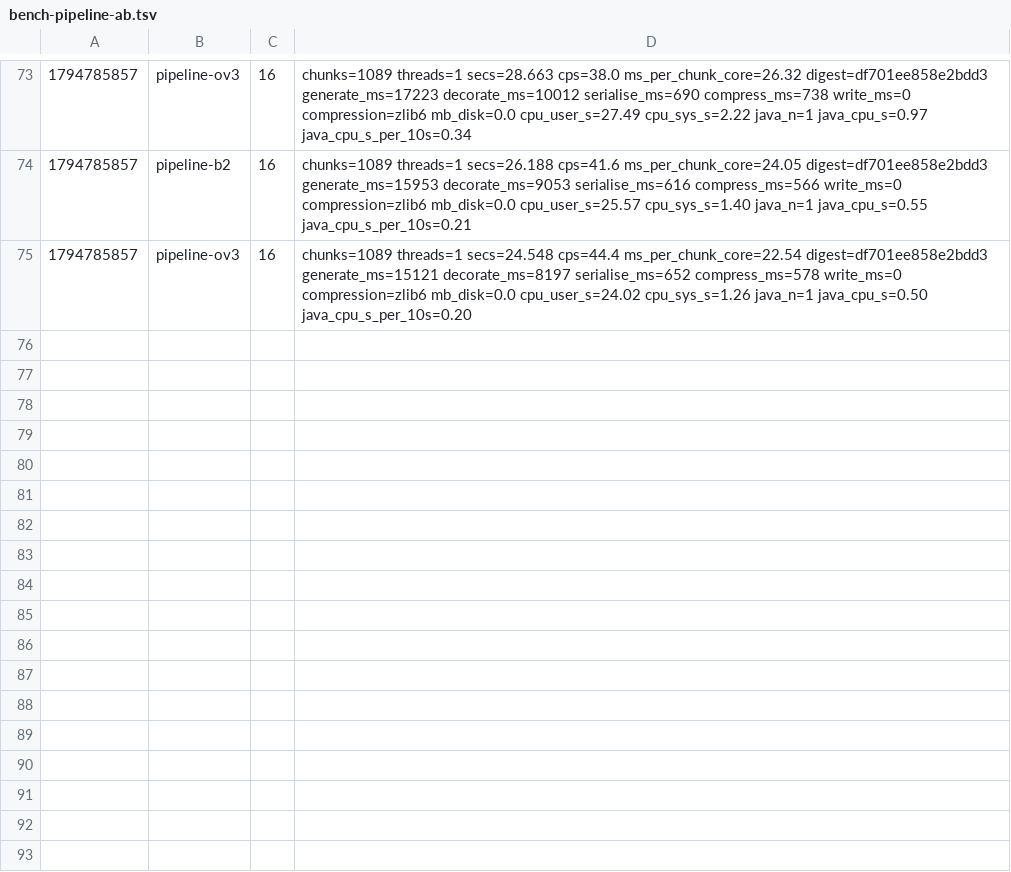
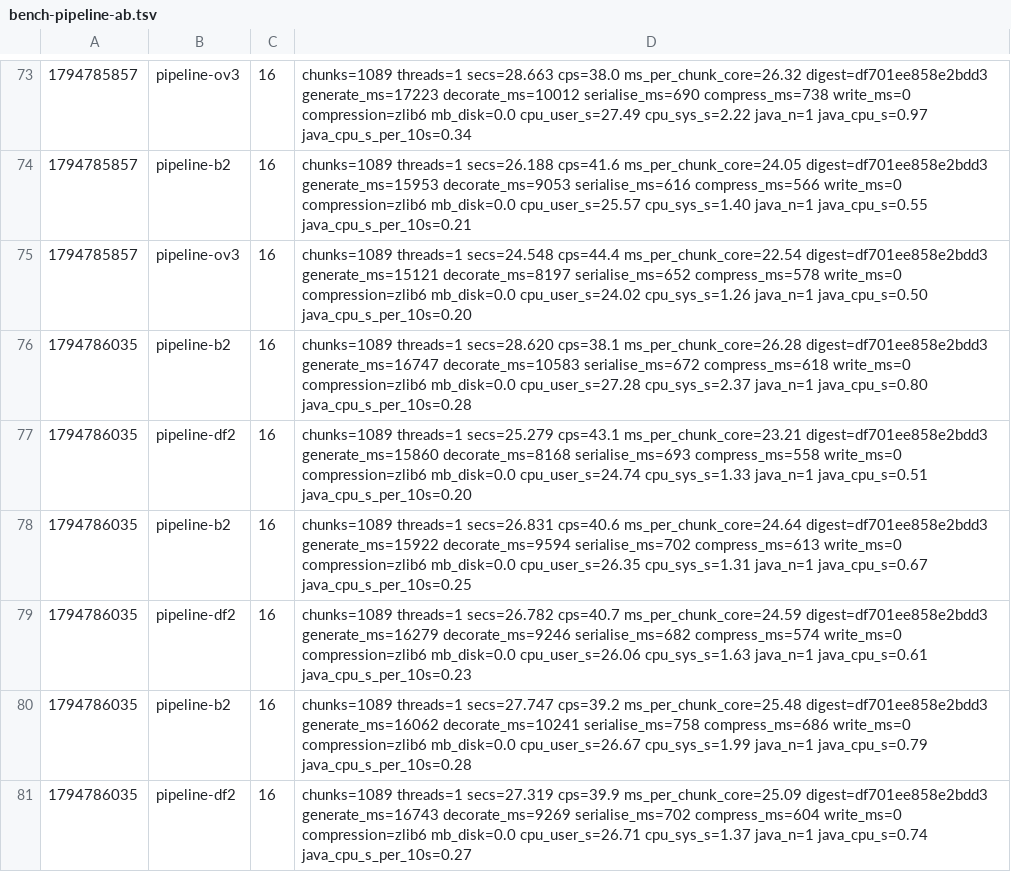
Before and after one commit to dronzer-tb/oxide, a TSV file: docs/perf/bench-pipeline-ab.tsv, drawn as a sheet; only a part is shown, gaps mark what is left out.

Commit message:
docs(perf): tree state cache -12.3% decorate on base 1; second base next

```diff
--- a/docs/perf/bench-pipeline-ab.tsv
+++ b/docs/perf/bench-pipeline-ab.tsv
@@ -75 +75,7 @@
 1794785857	pipeline-ov3	16	chunks=1089 threads=1 secs=24.548 cps=44.4 ms_per_chunk_core=22.54 digest=df701ee858e2bdd3 generate_ms=15121 decorate_ms=8197 serialise_ms=652 compress_ms=578 write_ms=0 compression=zlib6 mb_disk=0.0 cpu_user_s=24.02 cpu_sys_s=1.26 java_n=1 java_cpu_s=0.50 java_cpu_s_per_10s=0.20
+1794786035	pipeline-b2	16	chunks=1089 threads=1 secs=28.620 cps=38.1 ms_per_chunk_core=26.28 digest=df701ee858e2bdd3 generate_ms=16747 decorate_ms=10583 serialise_ms=672 compress_ms=618 write_ms=0 compression=zlib6 mb_disk=0.0 cpu_user_s=27.28 cpu_sys_s=2.37 java_n=1 java_cpu_s=0.80 java_cpu_s_per_10s=0.28
+1794786035	pipeline-df2	16	chunks=1089 threads=1 secs=25.279 cps=43.1 ms_per_chunk_core=23.21 digest=df701ee858e2bdd3 generate_ms=15860 decorate_ms=8168 serialise_ms=693 compress_ms=558 write_ms=0 compression=zlib6 mb_disk=0.0 cpu_user_s=24.74 cpu_sys_s=1.33 java_n=1 java_cpu_s=0.51 java_cpu_s_per_10s=0.20
+1794786035	pipeline-b2	16	chunks=1089 threads=1 secs=26.831 cps=40.6 ms_per_chunk_core=24.64 digest=df701ee858e2bdd3 generate_ms=15922 decorate_ms=9594 serialise_ms=702 compress_ms=613 write_ms=0 compression=zlib6 mb_disk=0.0 cpu_user_s=26.35 cpu_sys_s=1.31 java_n=1 java_cpu_s=0.67 java_cpu_s_per_10s=0.25
+1794786035	pipeline-df2	16	chunks=1089 threads=1 secs=26.782 cps=40.7 ms_per_chunk_core=24.59 digest=df701ee858e2bdd3 generate_ms=16279 decorate_ms=9246 serialise_ms=682 compress_ms=574 write_ms=0 compression=zlib6 mb_disk=0.0 cpu_user_s=26.06 cpu_sys_s=1.63 java_n=1 java_cpu_s=0.61 java_cpu_s_per_10s=0.23
+1794786035	pipeline-b2	16	chunks=1089 threads=1 secs=27.747 cps=39.2 ms_per_chunk_core=25.48 digest=df701ee858e2bdd3 generate_ms=16062 decorate_ms=10241 serialise_ms=758 compress_ms=686 write_ms=0 compression=zlib6 mb_disk=0.0 cpu_user_s=26.67 cpu_sys_s=1.99 java_n=1 java_cpu_s=0.79 java_cpu_s_per_10s=0.28
+1794786035	pipeline-df2	16	chunks=1089 threads=1 secs=27.319 cps=39.9 ms_per_chunk_core=25.09 digest=df701ee858e2bdd3 generate_ms=16743 decorate_ms=9269 serialise_ms=702 compress_ms=604 write_ms=0 compression=zlib6 mb_disk=0.0 cpu_user_s=26.71 cpu_sys_s=1.37 java_n=1 java_cpu_s=0.74 java_cpu_s_per_10s=0.27
```
Also changed, not shown: 1 other file.
